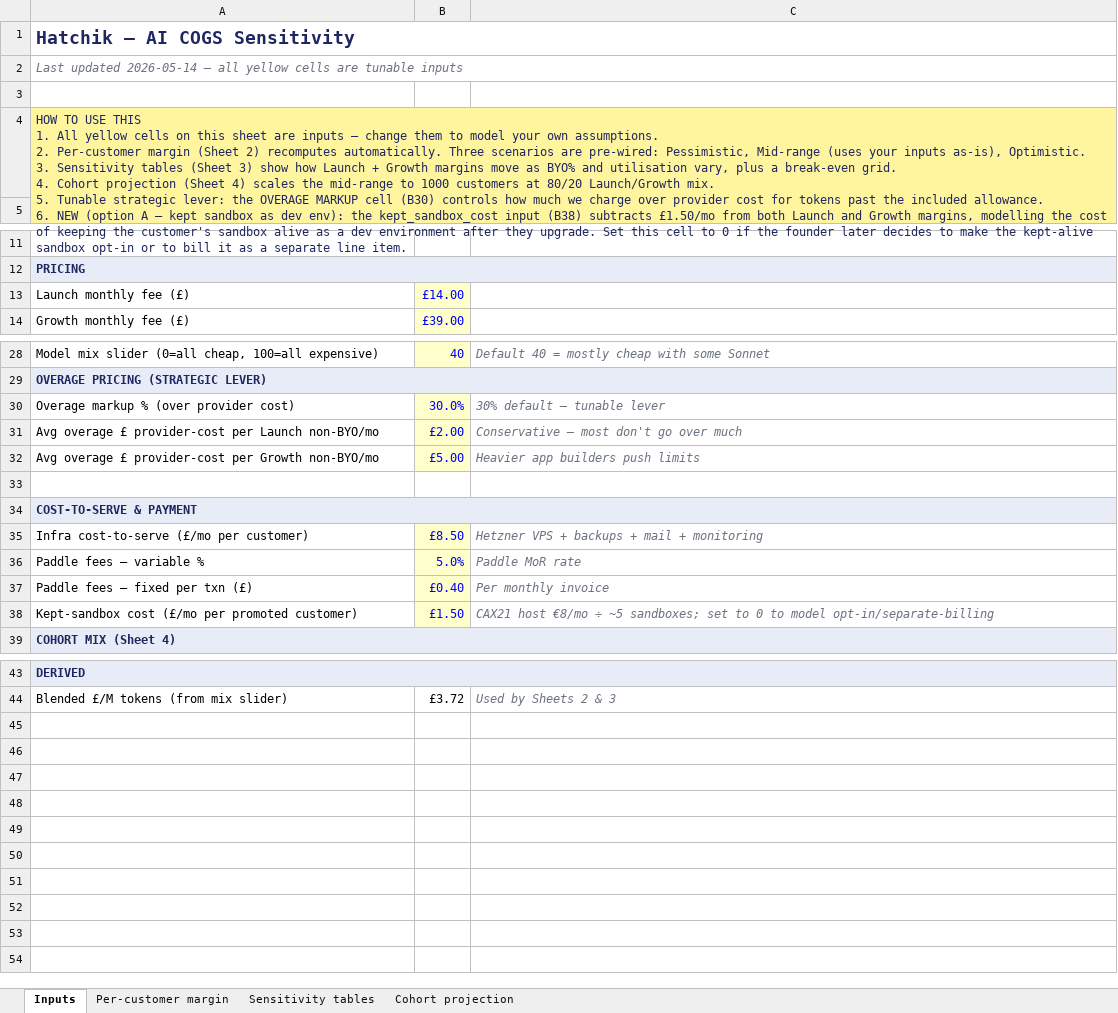
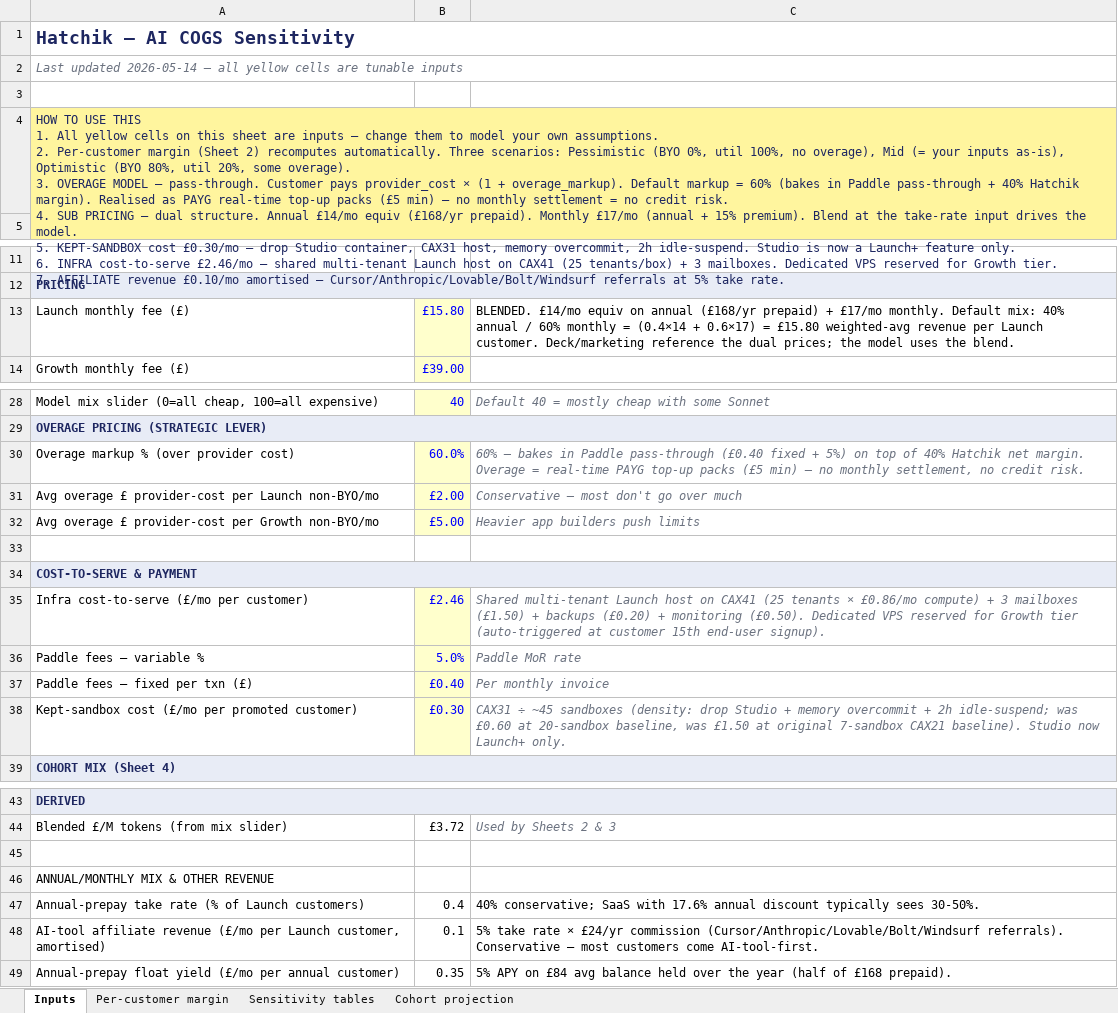
Before and after one commit to mfazicoder/slideatelier, an Excel workbook: proposals/hatchik/AI_COGS_SENSITIVITY.xlsx, sheet Inputs, drawn as a sheet; only a part is shown, gaps mark what is left out; values as stored, in another font and other column widths than the file's, no borders; ↵ is a line break in a cell; the diff names each change by its address in the sheet, - before the commit and + after, or states it on an @@ line.

```diff
--- a/proposals/hatchik/AI_COGS_SENSITIVITY.xlsx (sheet Inputs)
+++ b/proposals/hatchik/AI_COGS_SENSITIVITY.xlsx (sheet Inputs)
-A4: …automatically. Three scenarios are pre-wired: Pessimistic, Mid-range (uses your inputs as-is), Optimistic. ↵ 3. Sensitivity tables (Sheet 3) show how Launch + Growth margins move as BYO% and utilisation vary, plus a break-even grid. ↵ 4. Cohort projection (Sheet 4) scales the mid-range to 1000 customers at 80/20 Launch/Growth mix. ↵ 5. Tunable strategic lever: the OVERAGE MARKUP cell (B30) controls how much we charge over provider cost for tokens past the included allowance. ↵ 6. NEW (option A — kept sandbox as dev env): the kept_sandbox_cost input (B38) subtracts £1.50/mo from both Launch and Growth margins, modelling the cost of keeping the customer's sandbox alive as a dev environment after they upgrade. Set this cell to 0 if the founder later decides to make the kept-alive sandbox opt-in or to bill it as a separate line item.
+A4: …automatically. Three scenarios: Pessimistic (BYO 0%, util 100%, no overage), Mid (= your inputs as-is), Optimistic (BYO 80%, util 20%, some overage). ↵ 3. OVERAGE MODEL — pass-through. Customer pays provider_cost × (1 + overage_markup). Default markup = 60% (bakes in Paddle pass-through + 40% Hatchik margin). Realised as PAYG real-time top-up packs (£5 min) — no monthly settlement = no credit risk. ↵ 4. SUB PRICING — dual structure. Annual £14/mo equiv (£168/yr prepaid). Monthly £17/mo (annual + 15% premium). Blend at the take-rate input drives the model. ↵ 5. KEPT-SANDBOX cost £0.30/mo — drop Studio container, CAX31 host, memory overcommit, 2h idle-suspend. Studio is now a Launch+ feature only. ↵ 6. INFRA cost-to-serve £2.46/mo — shared multi-tenant Launch host on CAX41 (25 tenants/box) + 3 mailboxes. Dedicated VPS reserved for Growth tier. ↵ 7. AFFILIATE revenue £0.10/mo amortised — Cursor/Anthropic/Lovable/Bolt/Windsurf referrals at 5% take rate.
-B13: £14.00
+B13: £15.80
-C13: (empty)
+C13: BLENDED. £14/mo equiv on annual (£168/yr prepaid) + £17/mo monthly. Default mix: 40% annual / 60% monthly = (0.4×14 + 0.6×17) = £15.80 weighted-avg revenue per Launch customer. Deck/marketing reference the dual prices; the model uses the blend.
-B30: 30.0%
+B30: 60.0%
-C30: 30% default — tunable lever
+C30: 60% — bakes in Paddle pass-through (£0.40 fixed + 5%) on top of 40% Hatchik net margin. Overage = real-time PAYG top-up packs (£5 min) — no monthly settlement, no credit risk.
-B35: £8.50
+B35: £2.46
-C35: Hetzner VPS + backups + mail + monitoring
+C35: Shared multi-tenant Launch host on CAX41 (25 tenants × £0.86/mo compute) + 3 mailboxes (£1.50) + backups (£0.20) + monitoring (£0.50). Dedicated VPS reserved for Growth tier (auto-triggered at customer 15th end-user signup).
-B38: £1.50
+B38: £0.30
-C38: CAX21 host €8/mo ÷ ~5 sandboxes; set to 0 to model opt-in/separate-billing
+C38: CAX31 ÷ ~45 sandboxes (density: drop Studio + memory overcommit + 2h idle-suspend; was £0.60 at 20-sandbox baseline, was £1.50 at original 7-sandbox CAX21 baseline). Studio now Launch+ only.
+row 45: (empty)
+row 46: ANNUAL/MONTHLY MIX & OTHER REVENUE
+row 47: Annual-prepay take rate (% of Launch customers) | 0.4 | 40% conservative; SaaS with 17.6% annual discount typically sees 30-50%.
+row 48: AI-tool affiliate revenue (£/mo per Launch customer, amortised) | 0.1 | 5% take rate × £24/yr commission (Cursor/Anthropic/Lovable/Bolt/Windsurf referrals). Conservative — most customers come AI-tool-first.
+row 49: Annual-prepay float yield (£/mo per annual customer) | 0.35 | 5% APY on £84 avg balance held over the year (half of £168 prepaid).
```
Also changed, not shown: sheet Sensitivity tables, sheet Per-customer margin, sheet Cohort projection, 1 other file.
